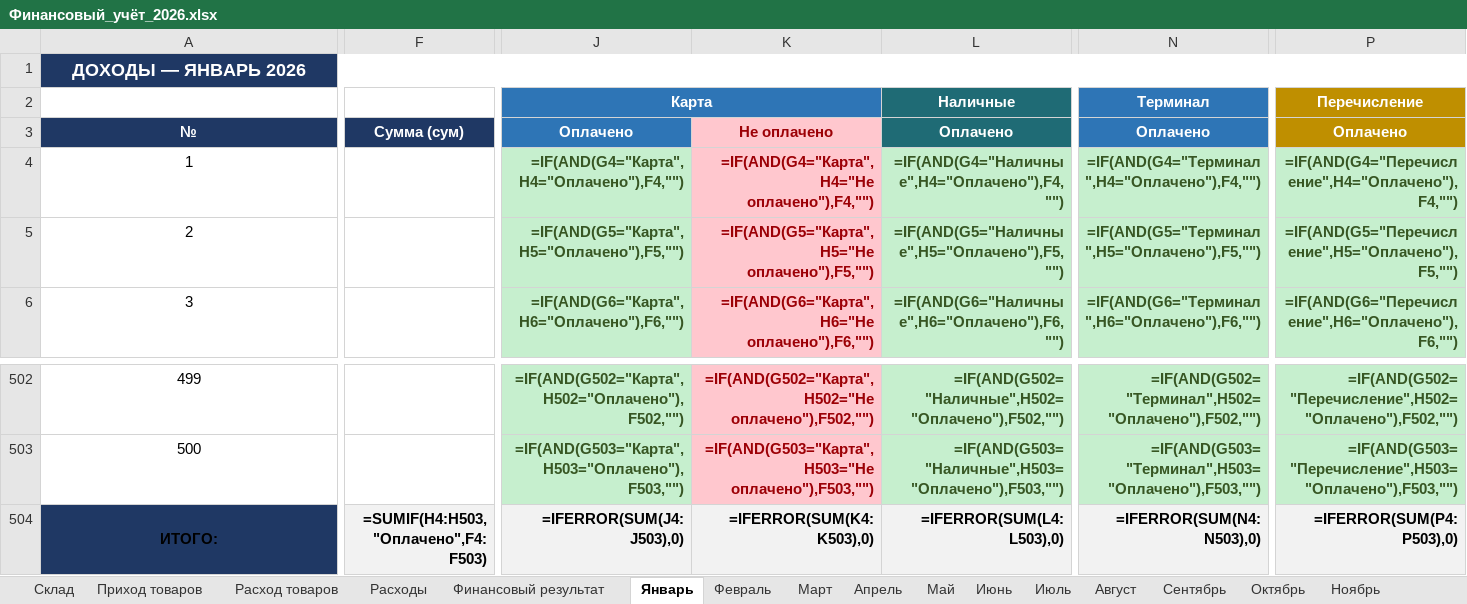
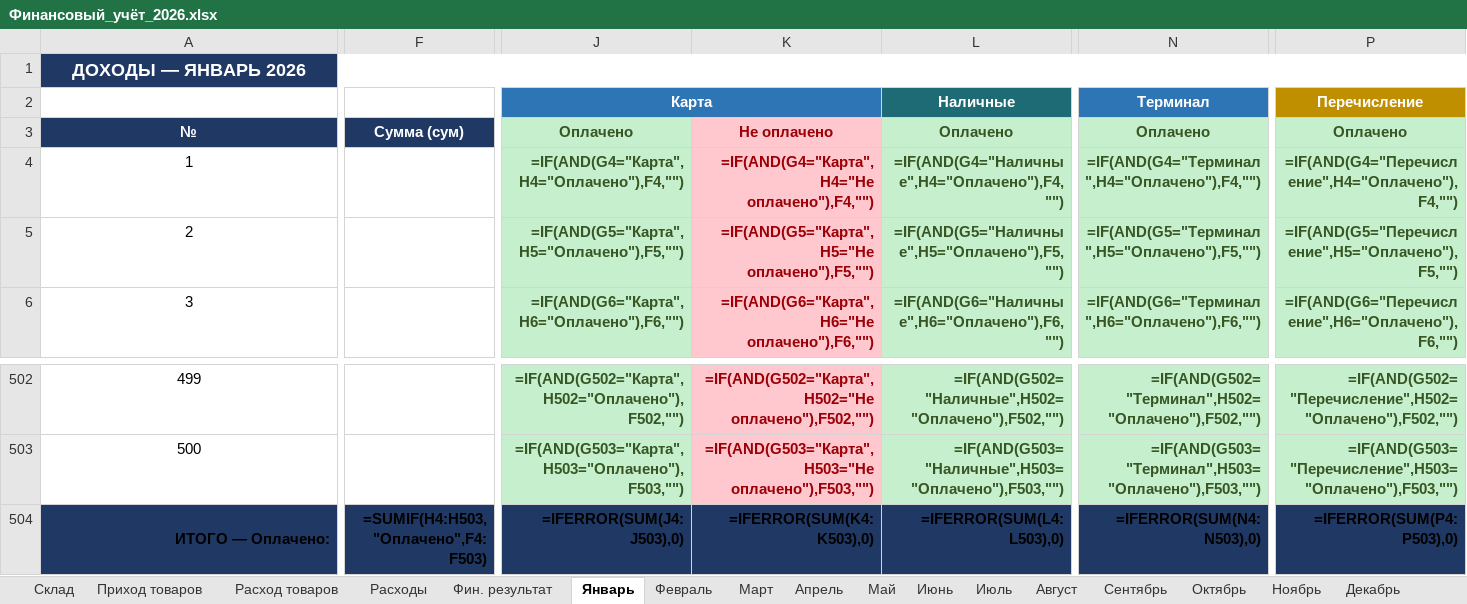
Before and after one commit to printservisecenter-eng/ish-uchun, an Excel workbook: Финансовый_учёт_2026.xlsx, sheet Январь, drawn as a sheet; only a part is shown, gaps mark what is left out; values as stored, in another font and other column widths than the file's, no borders; formulas without a stored value are shown as written; conditional formats not drawn; the diff covers the shown part only; the diff names each change by its address in the sheet, - before the commit and + after, or states it on an @@ line.

```diff
--- a/Финансовый_учёт_2026.xlsx (sheet Январь)
+++ b/Финансовый_учёт_2026.xlsx (sheet Январь)
-sheet tab: Финансовый результат
+sheet tab: Фин. результат
@@ J3 fill: #2E75B6 → #C6EFCE, text colour: #FFFFFF → #375623 @@
@@ L3 text colour: #FFFFFF → #375623, fill: #1F6B75 → #C6EFCE @@
@@ N3 fill: #2E75B6 → #C6EFCE, text colour: #FFFFFF → #375623 @@
@@ P3 text colour: #FFFFFF → #375623, fill: #BF8F00 → #C6EFCE @@
-A504: ИТОГО:
+A504: ИТОГО — Оплачено:
-A504 alignment: center
+A504 alignment: right
-F504 fill: #F2F2F2
+F504 fill: #1F3864
-J504:P504 fill: #F2F2F2
+J504:P504 fill: #1F3864
```
Also changed, not shown: cell formats elsewhere in this sheet, sheet Склад, sheet Фин. результат, sheet Февраль, sheet Март, sheet Апрель, sheet Май, 11 more sheets.
